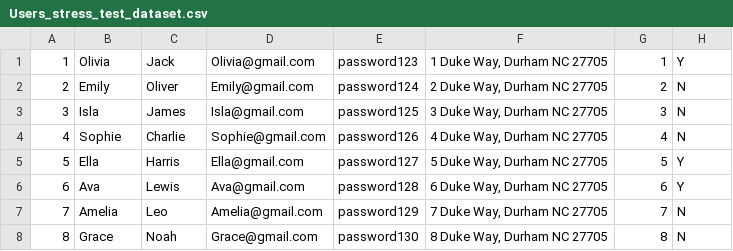
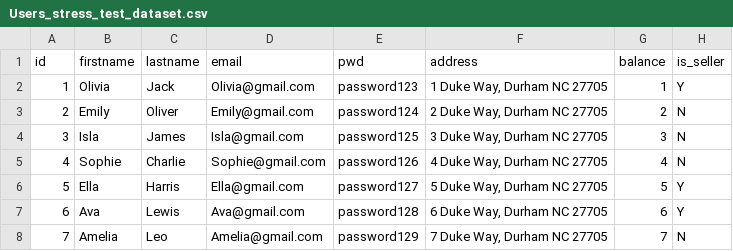
Before and after one commit to SarHab78/mini-amazon, a CSV file: db/data/Users_stress_test_dataset.csv, drawn as a sheet; only a part is shown; the shorter side is filled out with more unchanged rows.

Commit message:
Replace Users_stress_test_dataset.csv

```diff
--- a/db/data/Users_stress_test_dataset.csv
+++ b/db/data/Users_stress_test_dataset.csv
@@ -1 +1,2 @@
+id,firstname,lastname,email,pwd,address,balance,is_seller
 1,Olivia,Jack,Olivia@gmail.com,password123,"1 Duke Way, Durham NC 27705 ",1,Y
```
